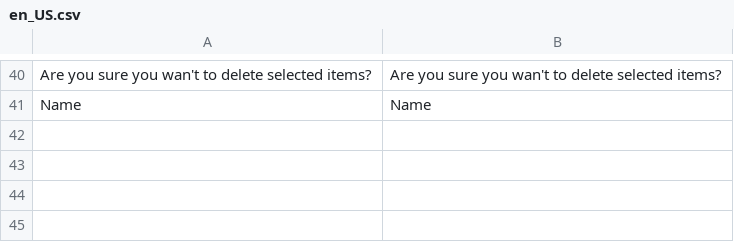
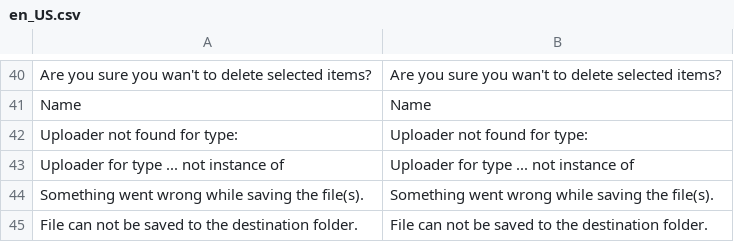
Before and after one commit to riversy/Module-Testimonials-, a CSV file: i18n/en_US.csv, drawn as a sheet; only a part is shown, gaps mark what is left out.

Commit message:
Add # FileUpload field

```diff
--- a/i18n/en_US.csv
+++ b/i18n/en_US.csv
@@ -41 +41,5 @@
 "Name","Name"
+"Uploader not found for type:","Uploader not found for type:"
+"Uploader for type ... not instance of ","Uploader for type ... not instance of "
+"Something went wrong while saving the file(s).","Something went wrong while saving the file(s)."
+"File can not be saved to the destination folder.","File can not be saved to the destination folder."
```
Also changed, not shown: 27 other files.
